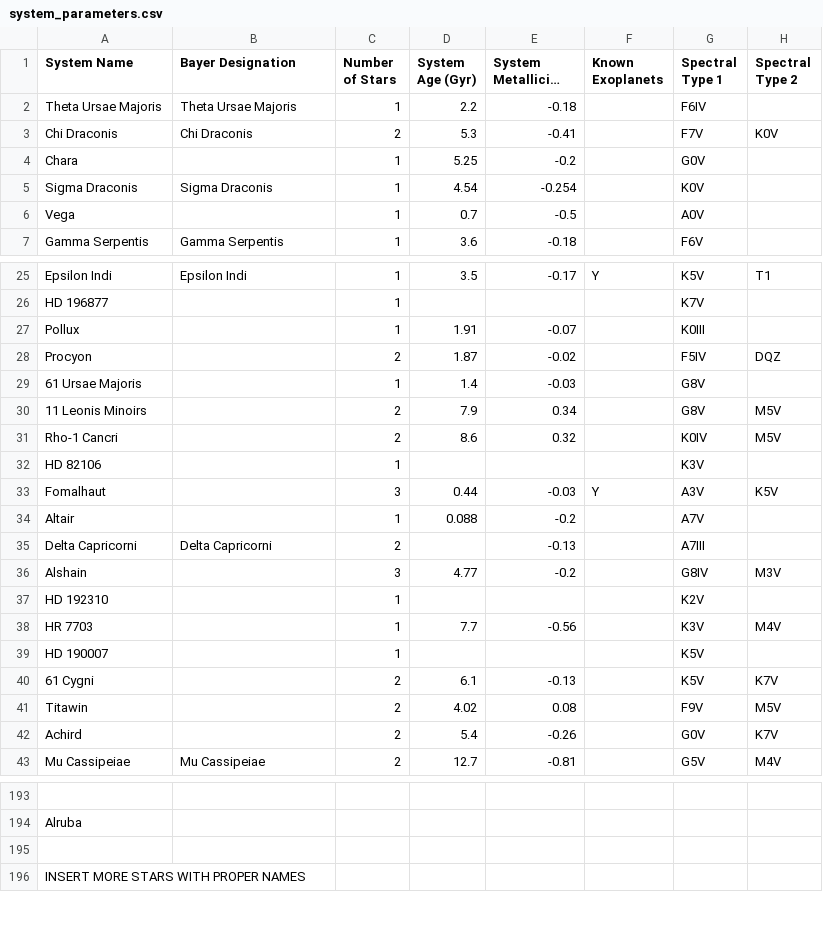
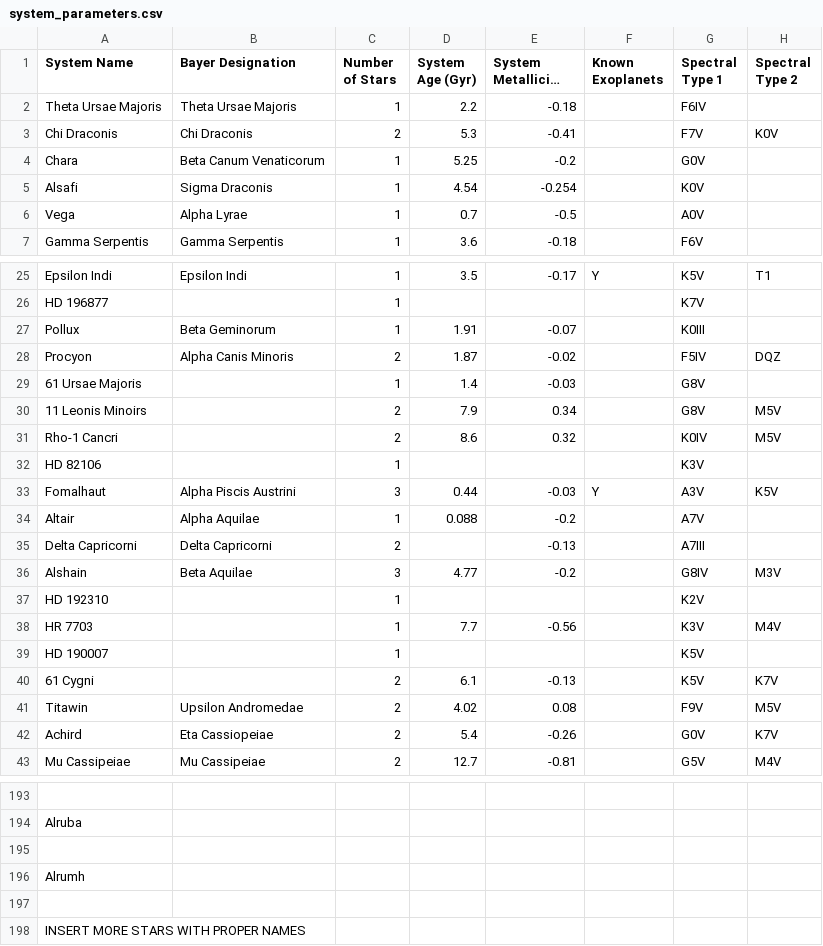
Before and after one commit to tcdoggett/gaia, a CSV file: src/planetary_system_data/system_parameters.csv, drawn as a sheet; only a part is shown, gaps mark what is left out; long unchanged cells end in …; rows hold the shown columns only; the diff names each change by its address in the sheet, - before the commit and + after, or states it on an @@ line.

Commit message:
Update system_parameters.csv

```diff
--- a/src/planetary_system_data/system_parameters.csv
+++ b/src/planetary_system_data/system_parameters.csv
-B4 (Bayer Designation): (empty)
+B4 (Bayer Designation): Beta Canum Venaticorum
-A5 (System Name): Sigma Draconis
+A5 (System Name): Alsafi
-B6 (Bayer Designation): (empty)
+B6 (Bayer Designation): Alpha Lyrae
-B27 (Bayer Designation): (empty)
+B27 (Bayer Designation): Beta Geminorum
-B28 (Bayer Designation): (empty)
+B28 (Bayer Designation): Alpha Canis Minoris
-B33 (Bayer Designation): (empty)
+B33 (Bayer Designation): Alpha Piscis Austrini
-B34 (Bayer Designation): (empty)
+B34 (Bayer Designation): Alpha Aquilae
-B36 (Bayer Designation): (empty)
+B36 (Bayer Designation): Beta Aquilae
-B41 (Bayer Designation): (empty)
+B41 (Bayer Designation): Upsilon Andromedae
-B42 (Bayer Designation): (empty)
+B42 (Bayer Designation): Eta Cassiopeiae
+row 195: (empty)
+row 196: Alrumh
```
